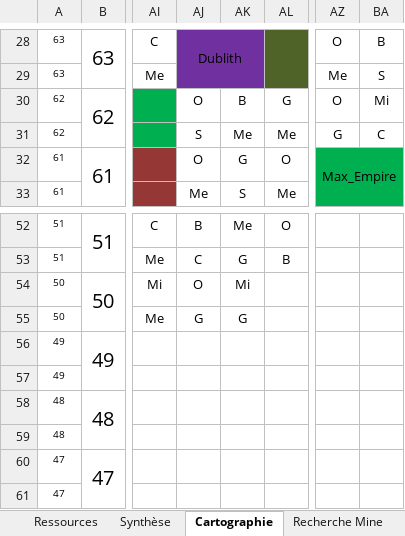
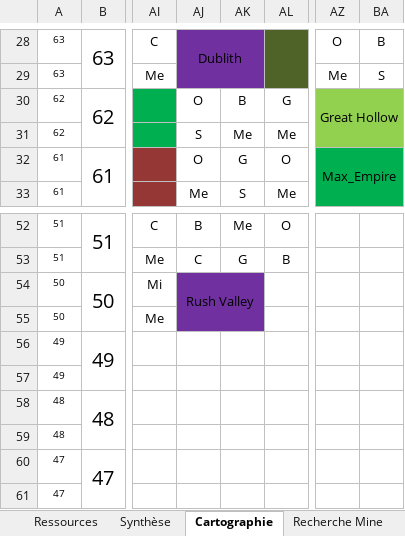
Before and after one commit to MiniSoff/crique-des-pirates, an Excel workbook: HOMMK.xlsm, sheet Cartographie, drawn as a sheet; only a part is shown, gaps mark what is left out; values as stored, in another font and other column widths than the file's, no borders; conditional formats not drawn; the diff names each change by its address in the sheet, - before the commit and + after, or states it on an @@ line.

```diff
--- a/HOMMK.xlsm (sheet Cartographie)
+++ b/HOMMK.xlsm (sheet Cartographie)
-AZ30: O
+AZ30: Great Hollow
-AZ30:BA31 fill: none
+AZ30:BA31 fill: #92D050
+AZ30:BA31 merged
-BA30: Mi
+BA30: (empty)
-AZ31: G
+AZ31: (empty)
-BA31: C
+BA31: (empty)
-AJ54: O
+AJ54: Rush Valley
-AJ54:AK55 fill: none
+AJ54:AK55 fill: #7030A0
+AJ54:AK55 merged
-AK54: Mi
+AK54: (empty)
-AJ55: G
+AJ55: (empty)
-AK55: G
+AK55: (empty)
```
Also changed, not shown: sheet Recherche Mine, sheet Synthèse, sheet Ressources, formulas that keep their value.
